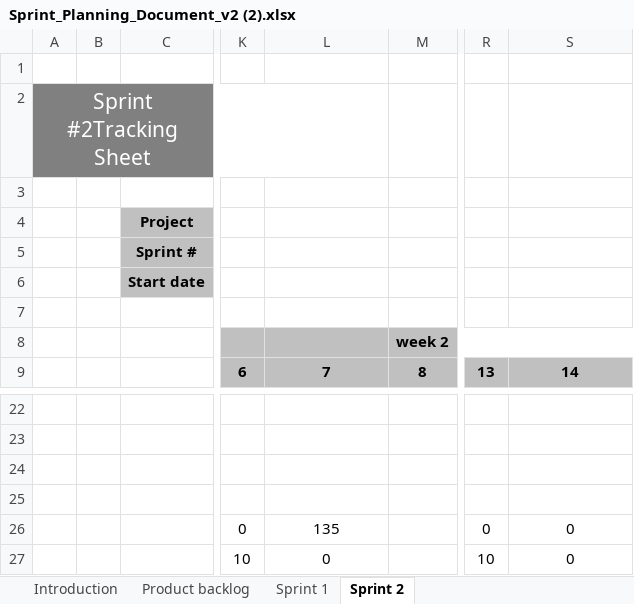
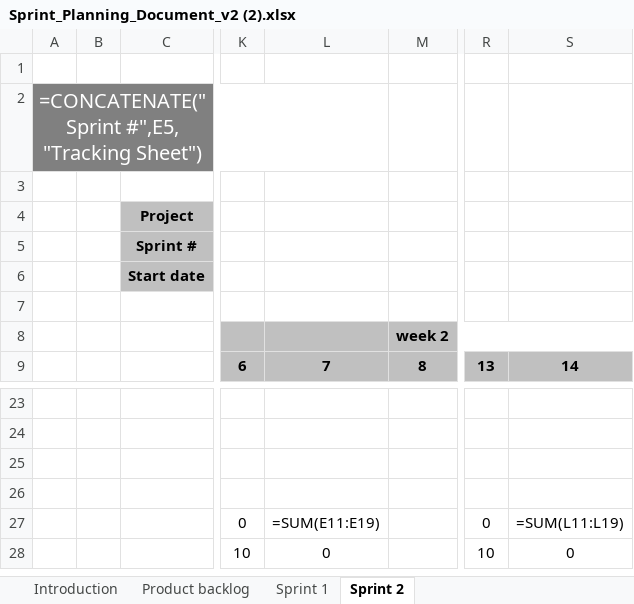
Before and after one commit to LatherioK0818/CS492-Bookstore, an Excel workbook: docs/Sprint_Planning_Document_v2 (2).xlsx, sheet Sprint 2, drawn as a sheet; only a part is shown, gaps mark what is left out; values as stored, in another font and other column widths than the file's, no borders; formulas without a stored value are shown as written; charts and pictures and conditional formats not drawn; addresses are those after the commit; the diff covers the shown part only; the diff names each change by its address in the sheet, - before the commit and + after, or states it on an @@ line.

Commit message:
Updates to Sprint_Planning_Document_v2

```diff
--- a/docs/Sprint_Planning_Document_v2 (2).xlsx (sheet Sprint 2)
+++ b/docs/Sprint_Planning_Document_v2 (2).xlsx (sheet Sprint 2)
@@ column A renumbered in row 2 @@
@@ A2 text size: smaller @@
-L27: 135
+L27: =SUM(E11:E19)
-S27: 0
+S27: =SUM(L11:L19)
```
Also changed, not shown: 9 added rows, 8 removed rows and 23 edited cells elsewhere in this sheet, sheet Sprint 1, sheet Product backlog, sheet Introduction, charts or pictures.
